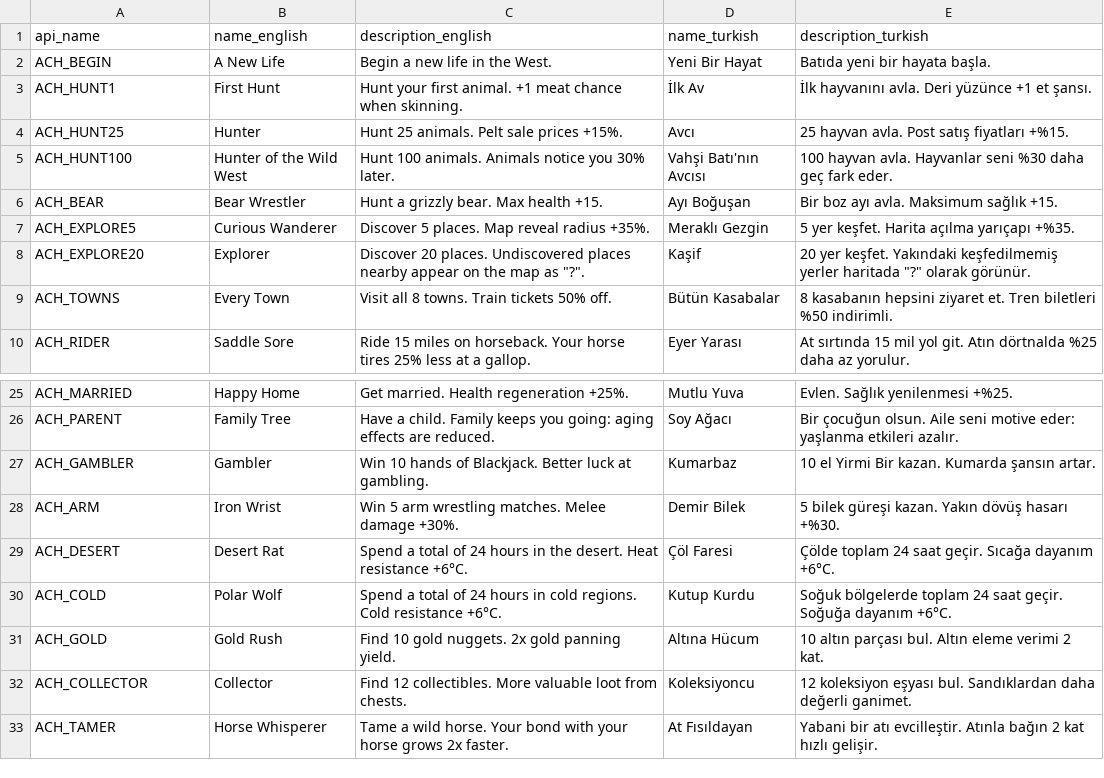
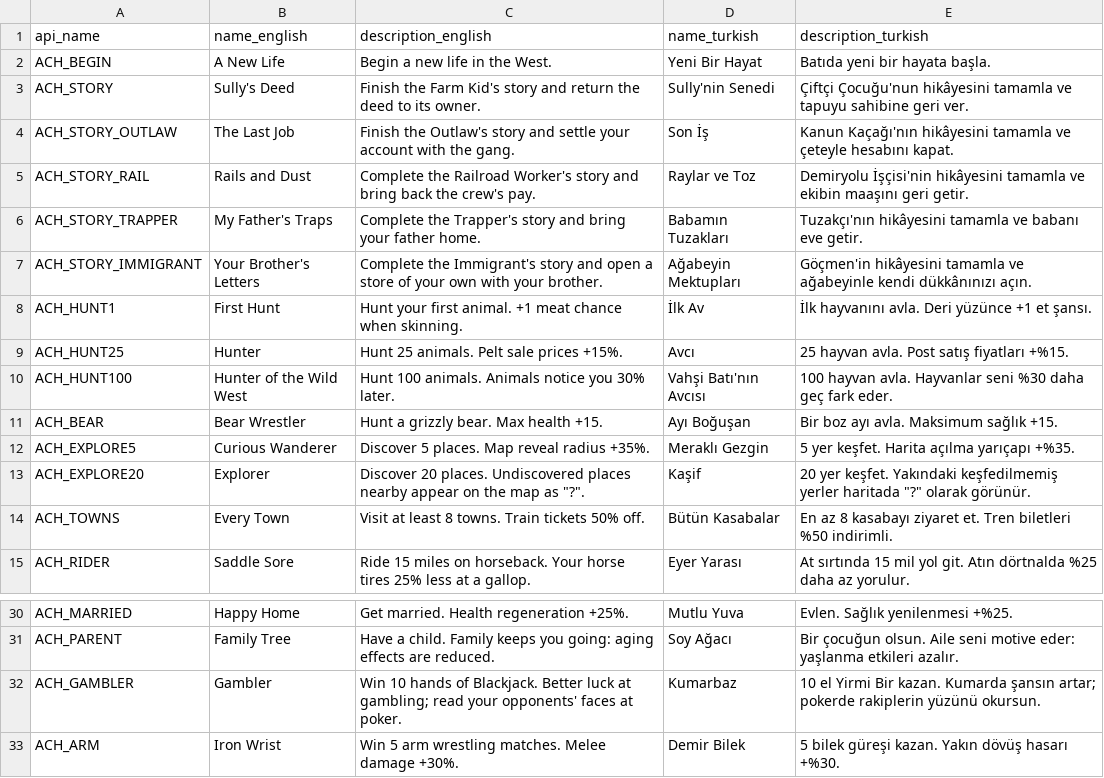
Before and after one commit to bozukartr/dustbound, a CSV file: desktop/steam/achievements.csv, drawn as a sheet; only a part is shown, gaps mark what is left out; the shorter side is filled out with more unchanged rows.

```diff
--- a/desktop/steam/achievements.csv
+++ b/desktop/steam/achievements.csv
@@ -2,2 +2,7 @@ api_name,name_english,description_english,name_turkish,description_turkish
 "ACH_BEGIN","A New Life","Begin a new life in the West.","Yeni Bir Hayat","Batıda yeni bir hayata başla."
+"ACH_STORY","Sully's Deed","Finish the Farm Kid's story and return the deed to its owner.","Sully'nin Senedi","Çiftçi Çocuğu'nun hikâyesini tamamla ve tapuyu sahibine geri ver."
+"ACH_STORY_OUTLAW","The Last Job","Finish the Outlaw's story and settle your account with the gang.","Son İş","Kanun Kaçağı'nın hikâyesini tamamla ve çeteyle hesabını kapat."
+"ACH_STORY_RAIL","Rails and Dust","Complete the Railroad Worker's story and bring back the crew's pay.","Raylar ve Toz","Demiryolu İşçisi'nin hikâyesini tamamla ve ekibin maaşını geri getir."
+"ACH_STORY_TRAPPER","My Father's Traps","Complete the Trapper's story and bring your father home.","Babamın Tuzakları","Tuzakçı'nın hikâyesini tamamla ve babanı eve getir."
+"ACH_STORY_IMMIGRANT","Your Brother's Letters","Complete the Immigrant's story and open a store of your own with your brother.","Ağabeyin Mektupları","Göçmen'in hikâyesini tamamla ve ağabeyinle kendi dükkânınızı açın."
 "ACH_HUNT1","First Hunt","Hunt your first animal. +1 meat chance when skinning.","İlk Av","İlk hayvanını avla. Deri yüzünce +1 et şansı."
@@ -8,3 +13,3 @@ api_name,name_english,description_english,name_turkish,description_turkish
 "ACH_EXPLORE20","Explorer","Discover 20 places. Undiscovered places nearby appear on the map as ""?"".","Kaşif","20 yer keşfet. Yakındaki keşfedilmemiş yerler haritada ""?"" olarak görünür."
-"ACH_TOWNS","Every Town","Visit all 8 towns. Train tickets 50% off.","Bütün Kasabalar","8 kasabanın hepsini ziyaret et. Tren biletleri %50 indirimli."
+"ACH_TOWNS","Every Town","Visit at least 8 towns. Train tickets 50% off.","Bütün Kasabalar","En az 8 kasabayı ziyaret et. Tren biletleri %50 indirimli."
 "ACH_RIDER","Saddle Sore","Ride 15 miles on horseback. Your horse tires 25% less at a gallop.","Eyer Yarası","At sırtında 15 mil yol git. Atın dörtnalda %25 daha az yorulur."
@@ -26,3 +31,3 @@ api_name,name_english,description_english,name_turkish,description_turkish
 "ACH_PARENT","Family Tree","Have a child. Family keeps you going: aging effects are reduced.","Soy Ağacı","Bir çocuğun olsun. Aile seni motive eder: yaşlanma etkileri azalır."
-"ACH_GAMBLER","Gambler","Win 10 hands of Blackjack. Better luck at gambling.","Kumarbaz","10 el Yirmi Bir kazan. Kumarda şansın artar."
+"ACH_GAMBLER","Gambler","Win 10 hands of Blackjack. Better luck at gambling; read your opponents' faces at poker.","Kumarbaz","10 el Yirmi Bir kazan. Kumarda şansın artar; pokerde rakiplerin yüzünü okursun."
 "ACH_ARM","Iron Wrist","Win 5 arm wrestling matches. Melee damage +30%.","Demir Bilek","5 bilek güreşi kazan. Yakın dövüş hasarı +%30."
```
Also changed, not shown: 26 other files.
